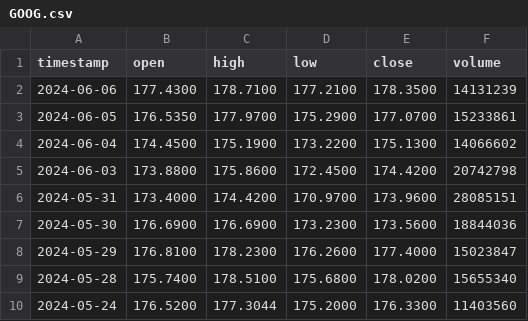
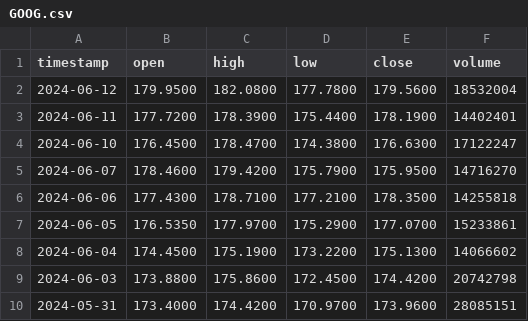
Before and after one commit to annahallx127/HW4Stocks, a CSV file: src/data/api/GOOG.csv, drawn as a sheet; only a part is shown; the shorter side is filled out with more unchanged rows.

```diff
--- a/src/data/api/GOOG.csv
+++ b/src/data/api/GOOG.csv
@@ -1,3 +1,7 @@
 timestamp,open,high,low,close,volume
-2024-06-06,177.4300,178.7100,177.2100,178.3500,14131239
+2024-06-12,179.9500,182.0800,177.7800,179.5600,18532004
+2024-06-11,177.7200,178.3900,175.4400,178.1900,14402401
+2024-06-10,176.4500,178.4700,174.3800,176.6300,17122247
+2024-06-07,178.4600,179.4200,175.7900,175.9500,14716270
+2024-06-06,177.4300,178.7100,177.2100,178.3500,14255818
 2024-06-05,176.5350,177.9700,175.2900,177.0700,15233861
```
Also changed, not shown: src/data/api/AAPL.csv, 6 other files.
